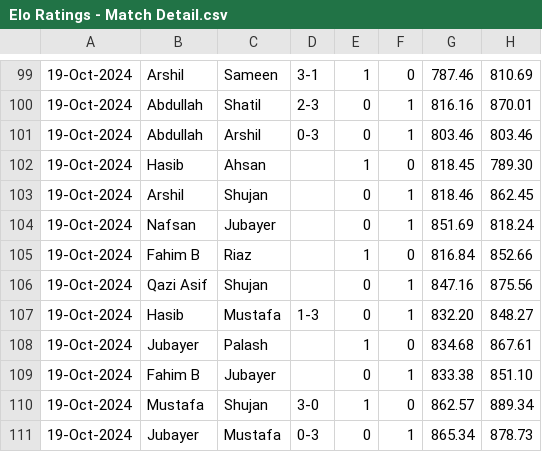
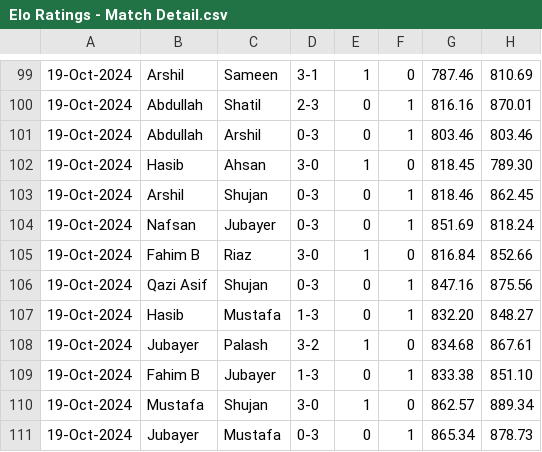
Before and after one commit to abdullahsg/EloRating, a CSV file: Elo Ratings - Match Detail.csv, drawn as a sheet; only a part is shown, gaps mark what is left out; the diff names each change by its address in the sheet, - before the commit and + after, or states it on an @@ line.

Commit message:
record update

```diff
--- a/Elo Ratings - Match Detail.csv
+++ b/Elo Ratings - Match Detail.csv
-D102: (empty)
+D102: 3-0
-D103:D104: (empty)
+D103:D104: 0-3
-D105: (empty)
+D105: 3-0
-D106: (empty)
+D106: 0-3
-D108: (empty)
+D108: 3-2
-D109: (empty)
+D109: 1-3
```
